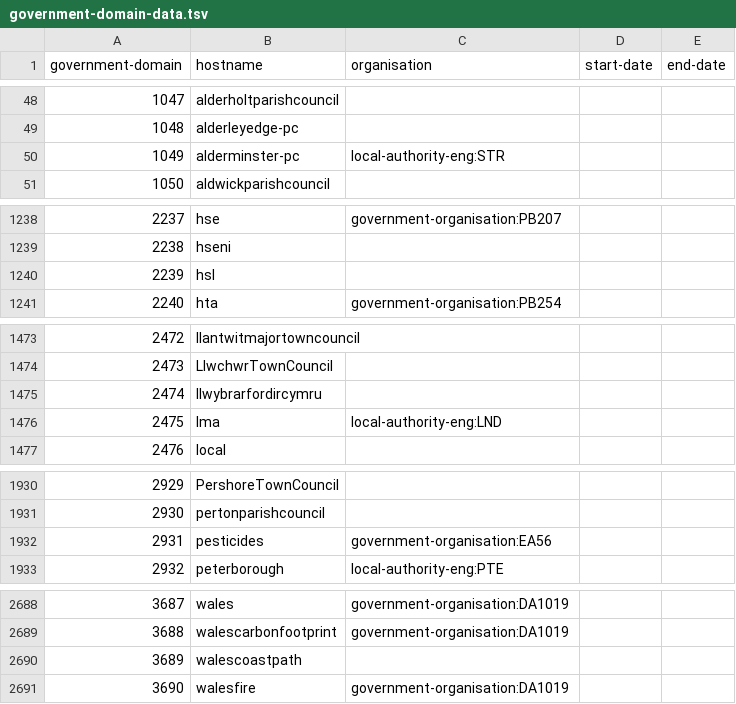
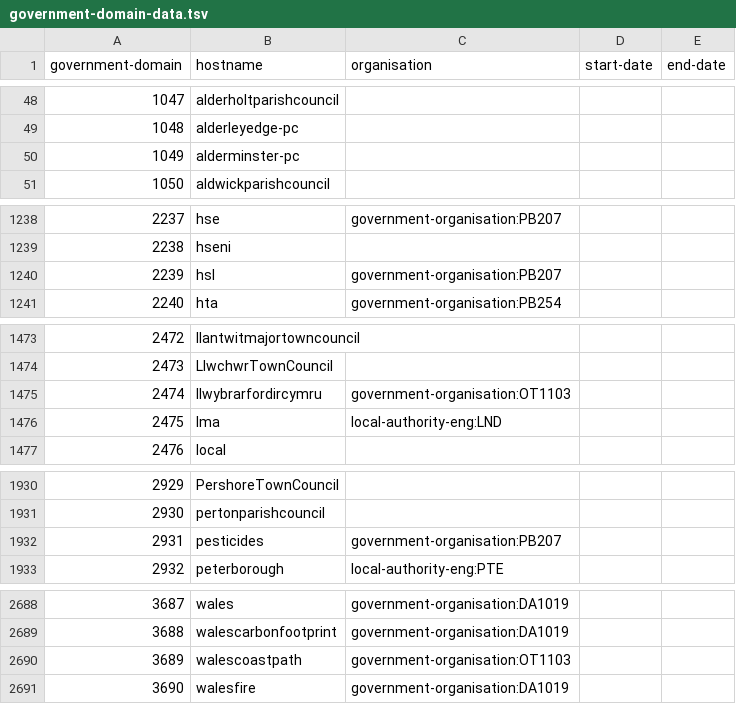
Before and after one commit to openregister/government-domain-data, a TSV file: data/government-domain-data.tsv, drawn as a sheet; only a part is shown, gaps mark what is left out; the diff covers the shown part only.

Commit message:
added aditional changes from the latest data dump.

```diff
--- a/data/government-domain-data.tsv
+++ b/data/government-domain-data.tsv
@@ -49,3 +49,3 @@ government-domain	hostname	organisation	start-date	end-date
 1048	alderleyedge-pc			
-1049	alderminster-pc	local-authority-eng:STR		
+1049	alderminster-pc			
 1050	aldwickparishcouncil			
@@ -1239,3 +1239,3 @@ government-domain	hostname	organisation	start-date	end-date
 2238	hseni			
-2239	hsl			
+2239	hsl	government-organisation:PB207		
 2240	hta	government-organisation:PB254		
@@ -1474,3 +1474,3 @@ government-domain	hostname	organisation	start-date	end-date
 2473	LlwchwrTownCouncil			
-2474	llwybrarfordircymru			
+2474	llwybrarfordircymru	government-organisation:OT1103		
 2475	lma	local-authority-eng:LND		
@@ -1931,3 +1931,3 @@ government-domain	hostname	organisation	start-date	end-date
 2930	pertonparishcouncil			
-2931	pesticides	government-organisation:EA56		
+2931	pesticides	government-organisation:PB207		
 2932	peterborough	local-authority-eng:PTE		
@@ -2689,3 +2689,3 @@ government-domain	hostname	organisation	start-date	end-date
 3688	walescarbonfootprint	government-organisation:DA1019		
-3689	walescoastpath			
+3689	walescoastpath	government-organisation:OT1103		
 3690	walesfire	government-organisation:DA1019		
```
Also changed, not shown: 1 edited cell elsewhere in this file.
